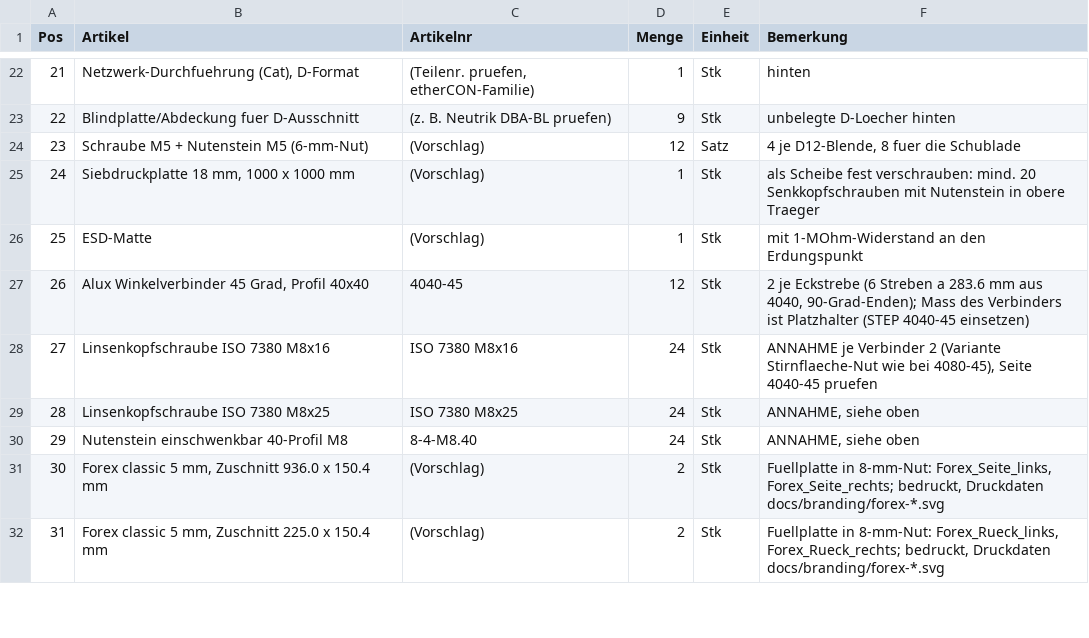
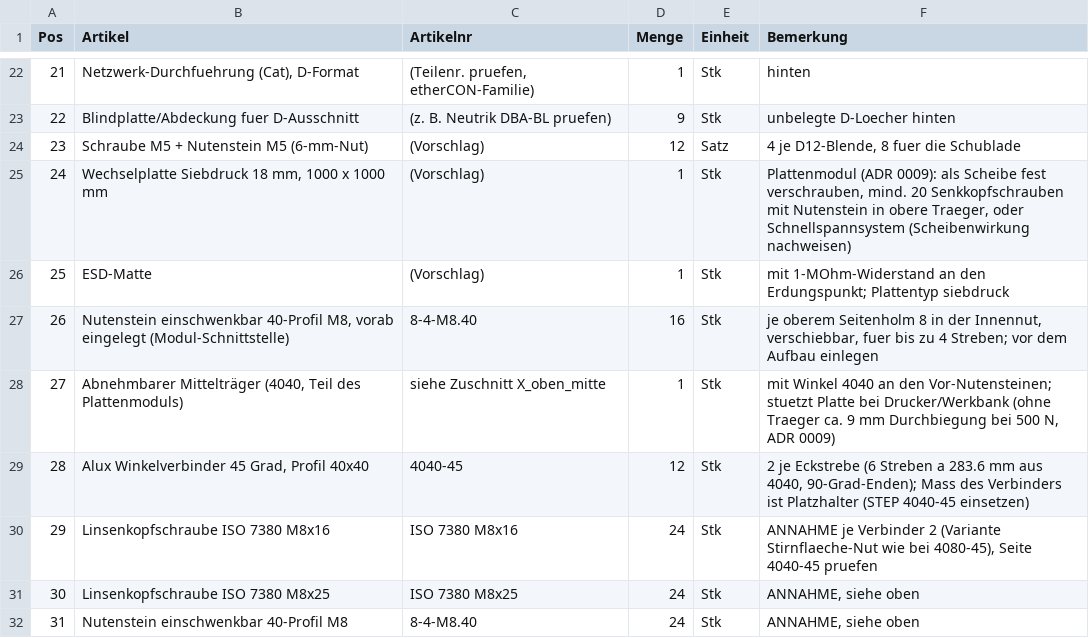
Before and after one commit to soulid23/open-ora, a CSV file: bom/frame_bom.csv, drawn as a sheet; only a part is shown, gaps mark what is left out; the shorter side is filled out with more unchanged rows; addresses are those after the commit; the diff names each change by its address in the sheet, - before the commit and + after, or states it on an @@ line.

Commit message:
Plan, Schnittstellen und Status auf ADR 0010; frame_4040 v12 mit Vor-Nutensteinen

```diff
--- a/bom/frame_bom.csv
+++ b/bom/frame_bom.csv
-B25 (Artikel): Siebdruckplatte 18 mm, 1000 x 1000 mm
+B25 (Artikel): Wechselplatte Siebdruck 18 mm, 1000 x 1000 mm
-F25 (Bemerkung): als Scheibe fest verschrauben: mind. 20 Senkkopfschrauben mit Nutenstein in obere Traeger
+F25 (Bemerkung): Plattenmodul (ADR 0009): als Scheibe fest verschrauben, mind. 20 Senkkopfschrauben mit Nutenstein in obere Traeger, oder Schnellspannsystem (Scheibenwirkung nachweisen)
-F26 (Bemerkung): …an den Erdungspunkt
+F26 (Bemerkung): …an den Erdungspunkt; Plattentyp siebdruck
+row 27: 26 | Nutenstein einschwenkbar 40-Profil M8, vorab eingelegt (Modul-Schnittstelle) | 8-4-M8.40 | 16 | Stk | je oberem Seitenholm 8 in der Innennut, verschiebbar, fuer bis zu 4 Streben; vor dem Aufbau einlegen
+row 28: 27 | Abnehmbarer Mittelträger (4040, Teil des Plattenmoduls) | siehe Zuschnitt X_oben_mitte | 1 | Stk | mit Winkel 4040 an den Vor-Nutensteinen; stuetzt Platte bei Drucker/Werkbank (ohne Traeger ca. 9 mm Durchbiegung bei 500 N, ADR 0009)
@@ column A (Pos) renumbered from row 29 down @@
```
Also changed, not shown: 5 other files.
